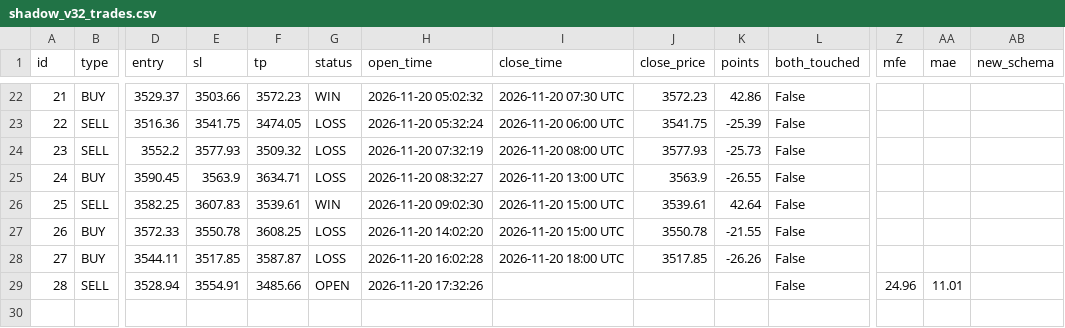
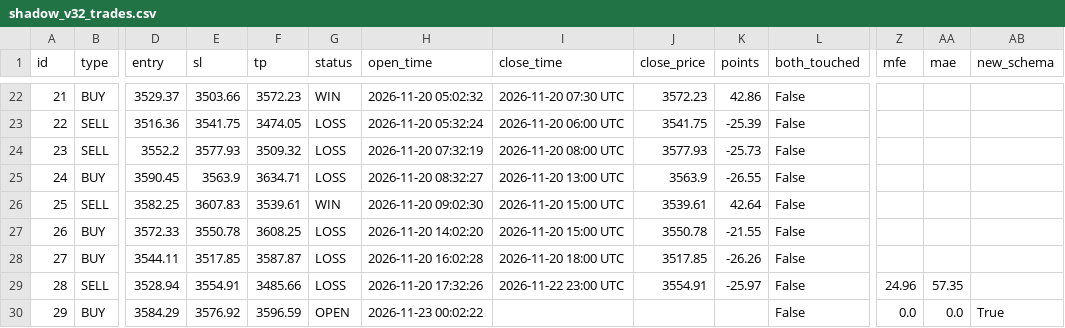
Before and after one commit to anouarbenmohamed-ui/gold-shadow, a CSV file: shadow_data/shadow_v32_trades.csv, drawn as a sheet; only a part is shown, gaps mark what is left out; rows hold the shown columns only; the diff names each change by its address in the sheet, - before the commit and + after, or states it on an @@ line.

Commit message:
shadow update

```diff
--- a/shadow_data/shadow_v32_trades.csv
+++ b/shadow_data/shadow_v32_trades.csv
-G29 (status): OPEN
+G29 (status): LOSS
-I29 (close_time): (empty)
+I29 (close_time): 2026-11-22 23:00 UTC
-J29 (close_price): (empty)
+J29 (close_price): 3554.91
-K29 (points): (empty)
+K29 (points): -25.97
-AA29 (mae): 11.01
+AA29 (mae): 57.35
+row 30: 29 | BUY | 3584.29 | 3576.92 | 3596.59 | OPEN | 2026-11-23 00:02:22 |  |  |  | False | 0.0 | 0.0 | True
```
Also changed, not shown: 2 other files.
